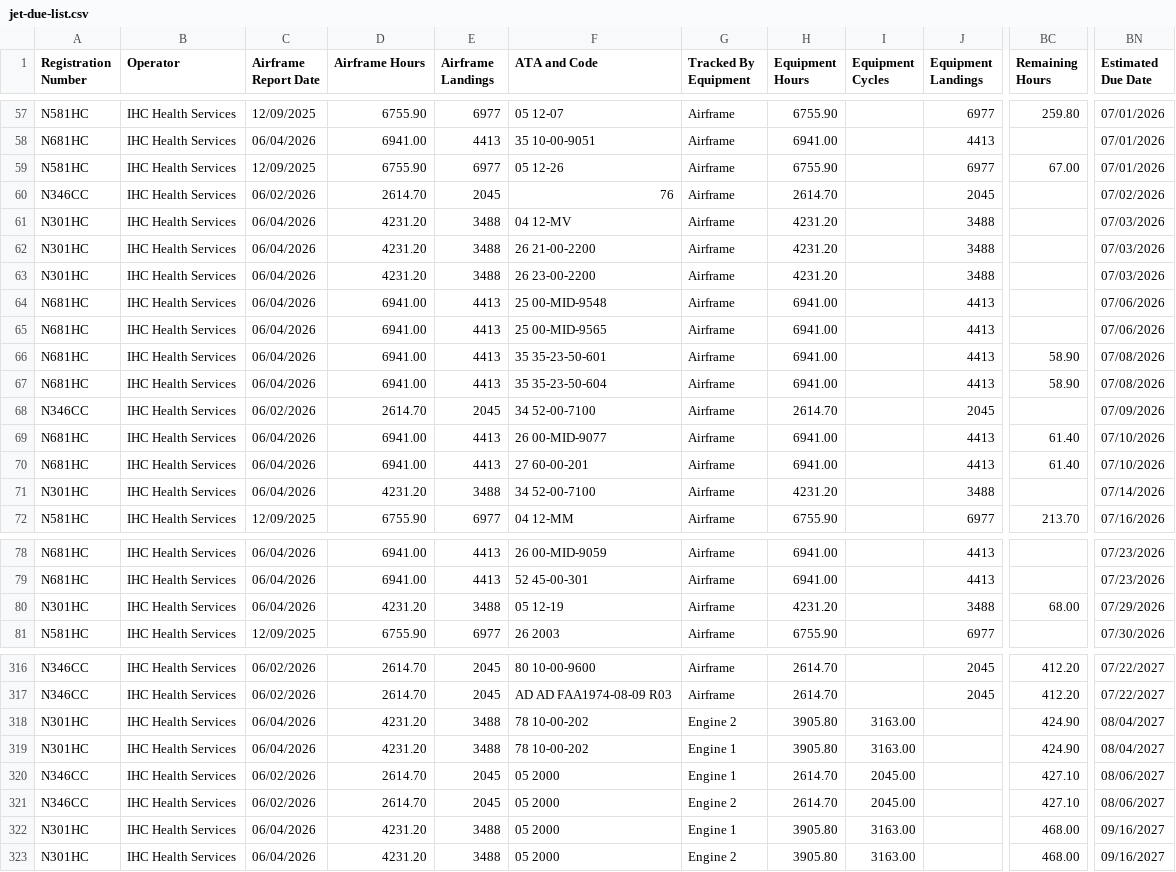
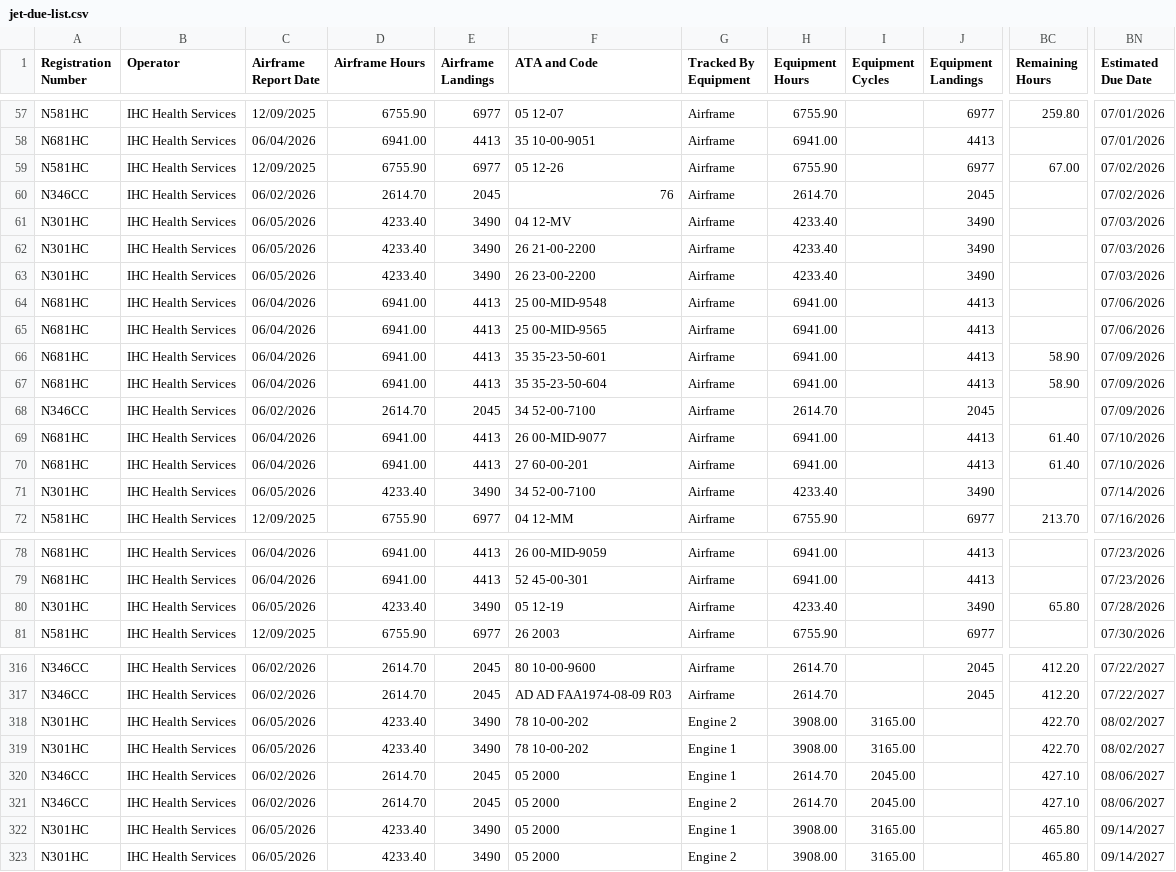
Before and after one commit to natehorst240-sketch/Jet-Dashboard, a CSV file: data/jet-due-list.csv, drawn as a sheet; only a part is shown, gaps mark what is left out; the diff covers the shown part only; the diff names each change by its address in the sheet, - before the commit and + after, or states it on an @@ line.

```diff
--- a/data/jet-due-list.csv
+++ b/data/jet-due-list.csv
-BN59 (Estimated Due Date): 07/01/2026
+BN59 (Estimated Due Date): 07/02/2026
-C61:C63 (Airframe Report Date): 06/04/2026
+C61:C63 (Airframe Report Date): 06/05/2026
-D61:D63 (Airframe Hours): 4231.20
+D61:D63 (Airframe Hours): 4233.40
-E61:E63 (Airframe Landings): 3488
+E61:E63 (Airframe Landings): 3490
-H61:H63 (Equipment Hours): 4231.20
+H61:H63 (Equipment Hours): 4233.40
-J61:J63 (Equipment Landings): 3488
+J61:J63 (Equipment Landings): 3490
-BN66:BN67 (Estimated Due Date): 07/08/2026
+BN66:BN67 (Estimated Due Date): 07/09/2026
-C71 (Airframe Report Date): 06/04/2026
+C71 (Airframe Report Date): 06/05/2026
-D71 (Airframe Hours): 4231.20
+D71 (Airframe Hours): 4233.40
-E71 (Airframe Landings): 3488
+E71 (Airframe Landings): 3490
-H71 (Equipment Hours): 4231.20
+H71 (Equipment Hours): 4233.40
-J71 (Equipment Landings): 3488
+J71 (Equipment Landings): 3490
-C80 (Airframe Report Date): 06/04/2026
+C80 (Airframe Report Date): 06/05/2026
-D80 (Airframe Hours): 4231.20
+D80 (Airframe Hours): 4233.40
-E80 (Airframe Landings): 3488
+E80 (Airframe Landings): 3490
-H80 (Equipment Hours): 4231.20
+H80 (Equipment Hours): 4233.40
-J80 (Equipment Landings): 3488
+J80 (Equipment Landings): 3490
-BC80 (Remaining Hours): 68.00
+BC80 (Remaining Hours): 65.80
-BN80 (Estimated Due Date): 07/29/2026
+BN80 (Estimated Due Date): 07/28/2026
-C318:C319 (Airframe Report Date): 06/04/2026
+C318:C319 (Airframe Report Date): 06/05/2026
-D318:D319 (Airframe Hours): 4231.20
+D318:D319 (Airframe Hours): 4233.40
-E318:E319 (Airframe Landings): 3488
+E318:E319 (Airframe Landings): 3490
-H318:H319 (Equipment Hours): 3905.80
+H318:H319 (Equipment Hours): 3908.00
-I318:I319 (Equipment Cycles): 3163.00
+I318:I319 (Equipment Cycles): 3165.00
-BC318:BC319 (Remaining Hours): 424.90
+BC318:BC319 (Remaining Hours): 422.70
-BN318:BN319 (Estimated Due Date): 08/04/2027
+BN318:BN319 (Estimated Due Date): 08/02/2027
-C322:C323 (Airframe Report Date): 06/04/2026
+C322:C323 (Airframe Report Date): 06/05/2026
-D322:D323 (Airframe Hours): 4231.20
+D322:D323 (Airframe Hours): 4233.40
-E322:E323 (Airframe Landings): 3488
+E322:E323 (Airframe Landings): 3490
-H322:H323 (Equipment Hours): 3905.80
+H322:H323 (Equipment Hours): 3908.00
-I322:I323 (Equipment Cycles): 3163.00
+I322:I323 (Equipment Cycles): 3165.00
-BC322:BC323 (Remaining Hours): 468.00
+BC322:BC323 (Remaining Hours): 465.80
-BN322:BN323 (Estimated Due Date): 09/16/2027
+BN322:BN323 (Estimated Due Date): 09/14/2027
```
Also changed, not shown: 67 edited cells elsewhere in this file, 1 other file.
